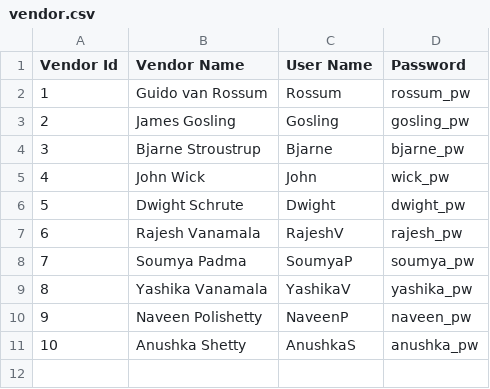
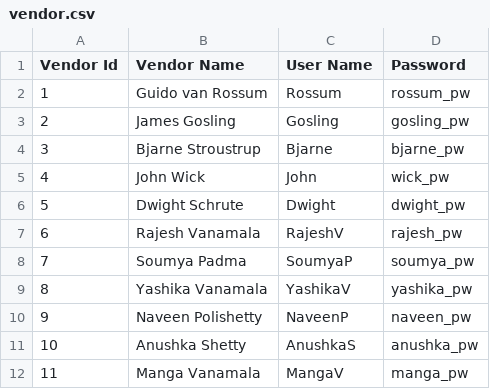
Before and after one commit to rvanamala27/git_seds_a, a CSV file: PG-PartA/OOPs/M01-W01-02-Ecom-vendor-mgmt_Rajesh_V_UPDATED/config/vendor.csv, drawn as a sheet.

Commit message:
added one vendor to vendor.csv file

```diff
--- a/PG-PartA/OOPs/M01-W01-02-Ecom-vendor-mgmt_Rajesh_V_UPDATED/config/vendor.csv
+++ b/PG-PartA/OOPs/M01-W01-02-Ecom-vendor-mgmt_Rajesh_V_UPDATED/config/vendor.csv
@@ -11 +11,2 @@
 10,Anushka Shetty,AnushkaS,anushka_pw
+11,Manga Vanamala,MangaV,manga_pw
```
